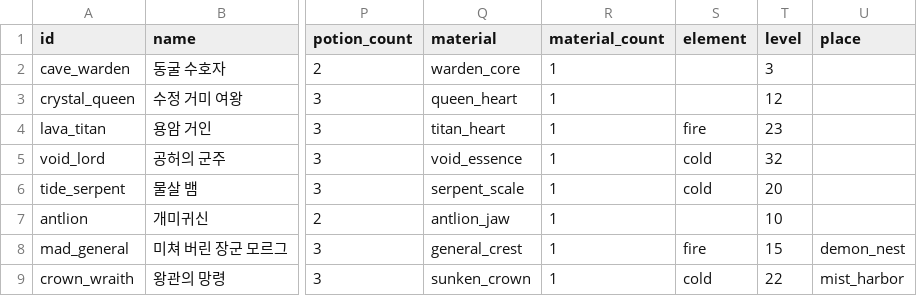
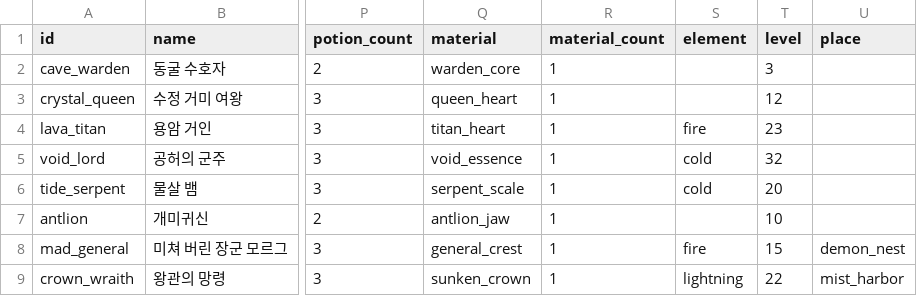
Before and after one commit to LeArc6910/pray-to, a CSV file: Assets/_Project/Data/Bosses/bosses.csv, drawn as a sheet; only a part is shown, gaps mark what is left out; the diff names each change by its address in the sheet, - before the commit and + after, or states it on an @@ line.

```diff
--- a/Assets/_Project/Data/Bosses/bosses.csv
+++ b/Assets/_Project/Data/Bosses/bosses.csv
-S9 (element): cold
+S9 (element): lightning
```
Also changed, not shown: Assets/_Project/Data/Bosses/boss_attacks.csv, Assets/_Project/Data/Guide/goals.csv, 12 other files.
